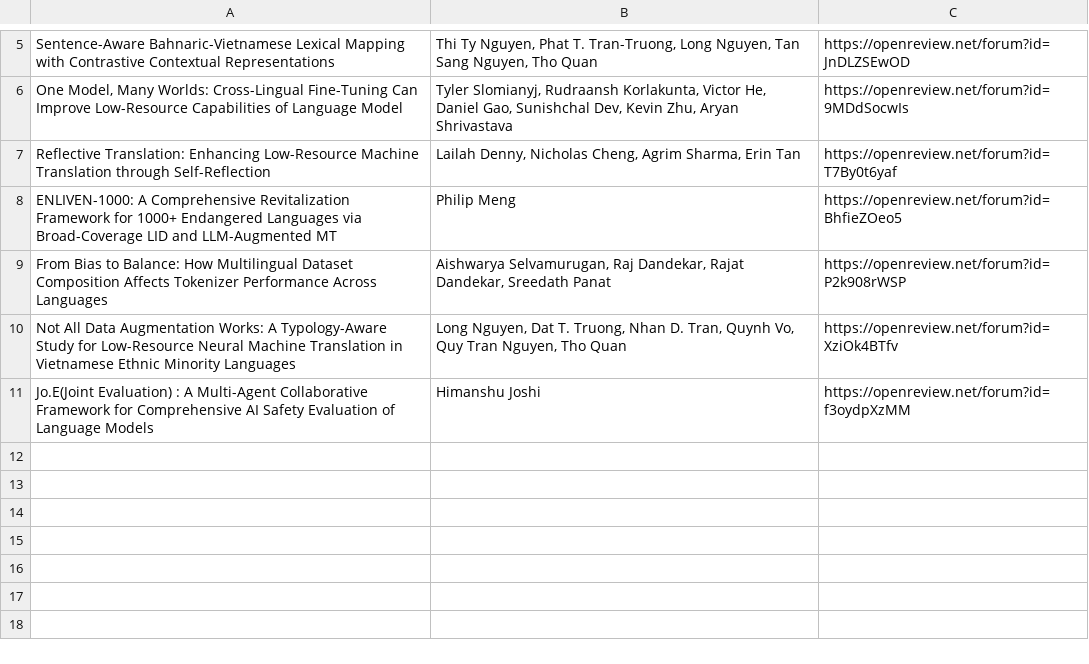
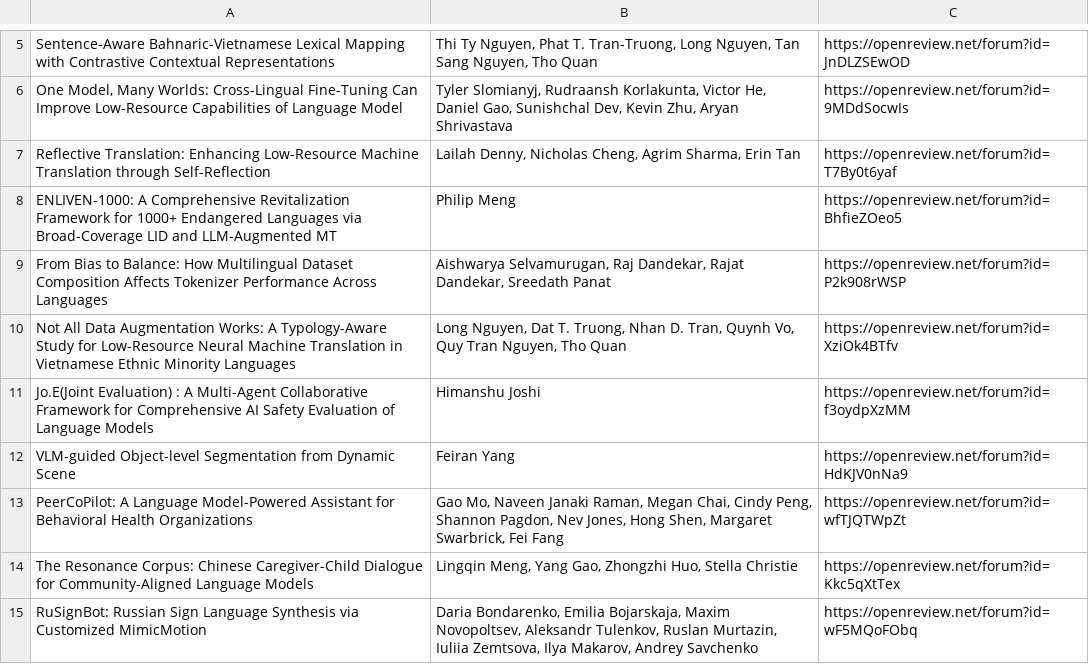
Before and after one commit to lm4uc/lm4uc.github.io, a CSV file: content/poster_1.csv, drawn as a sheet; only a part is shown, gaps mark what is left out; the diff names each change by its address in the sheet, - before the commit and + after, or states it on an @@ line.

```diff
--- a/content/poster_1.csv
+++ b/content/poster_1.csv
+row 12: VLM-guided Object-level Segmentation from Dynamic Scene | Feiran Yang | https://openreview.net/forum?id=HdKJV0nNa9
+row 13: PeerCoPilot: A Language Model-Powered Assistant for Behavioral Health Organizations | Gao Mo, Naveen Janaki Raman, Megan Chai, Cindy Peng, Shannon Pagdon, Nev Jones, Hong Shen, Margaret Swarbrick, Fei Fang | https://openreview.net/forum?id=wfTJQTWpZt
+row 14: The Resonance Corpus: Chinese Caregiver-Child Dialogue for Community-Aligned Language Models | Lingqin Meng, Yang Gao, Zhongzhi Huo, Stella Christie | https://openreview.net/forum?id=Kkc5qXtTex
+row 15: RuSignBot: Russian Sign Language Synthesis via Customized MimicMotion | Daria Bondarenko, Emilia Bojarskaja, Maxim Novopoltsev, Aleksandr Tulenkov, Ruslan Murtazin, Iuliia Zemtsova, Ilya Makarov, Andrey Savchenko | https://openreview.net/forum?id=wF5MQoFObq
```
Also changed, not shown: content/poster_2.csv, content/poster_3.csv, 2 other files.
